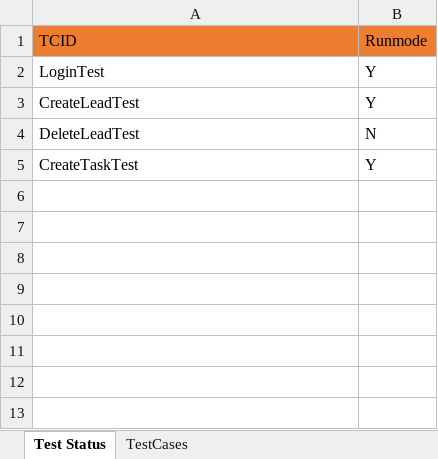
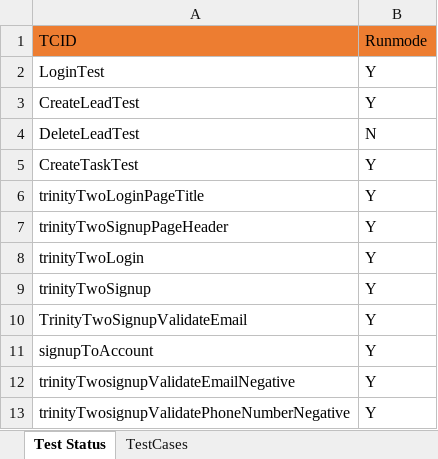
Before and after one commit to debi612/TrinityTwoAutomation, an Excel workbook: TrinityTwoProj/Data.xlsx, sheet Test Status, drawn as a sheet; values as stored, in another font and other column widths than the file's, no borders; the diff names each change by its address in the sheet, - before the commit and + after, or states it on an @@ line.

Commit message:
Commit test cases related to Sighup

```diff
--- a/TrinityTwoProj/Data.xlsx (sheet Test Status)
+++ b/TrinityTwoProj/Data.xlsx (sheet Test Status)
+row 6: trinityTwoLoginPageTitle | Y
+row 7: trinityTwoSignupPageHeader | Y
+row 8: trinityTwoLogin | Y
+row 9: trinityTwoSignup | Y
+row 10: TrinityTwoSignupValidateEmail | Y
+row 11: signupToAccount | Y
+row 12: trinityTwosignupValidateEmailNegative | Y
+row 13: trinityTwosignupValidatePhoneNumberNegative | Y
```
Also changed, not shown: sheet TestCases, 34 other files.
